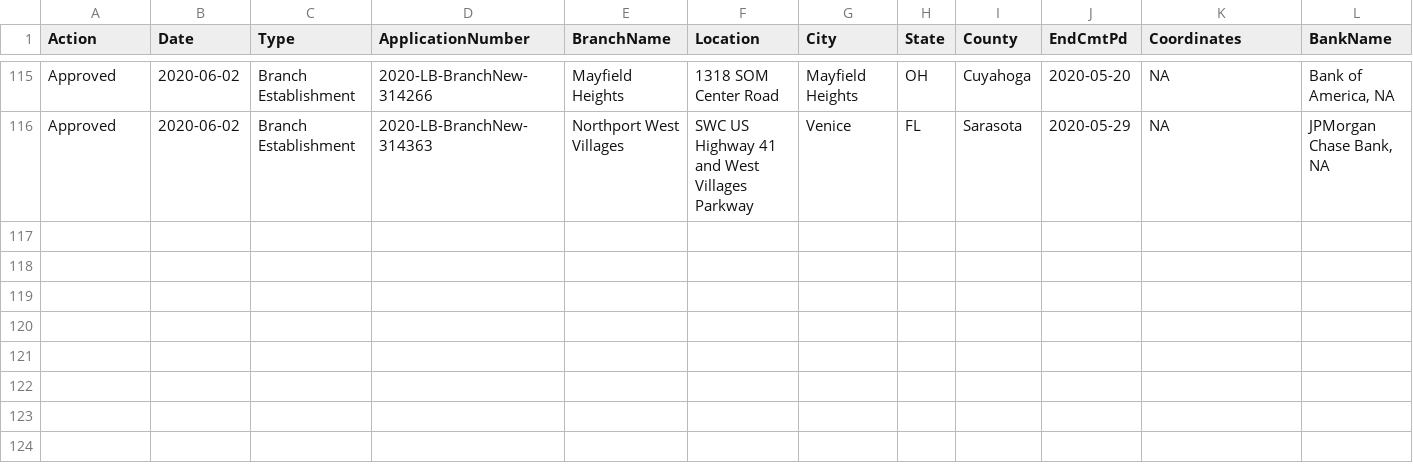
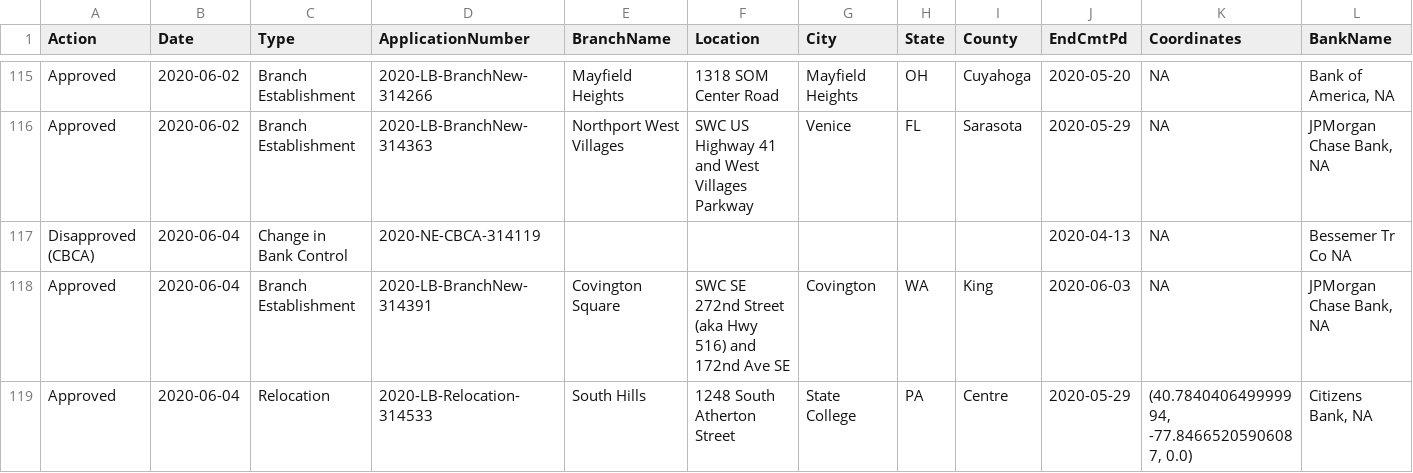
Before and after one commit to mthomas-ketchbrook/occ_filings, a CSV file: current_data.csv, drawn as a sheet; only a part is shown, gaps mark what is left out.

Commit message:
Update for new data on 2020-06-05

```diff
--- a/current_data.csv
+++ b/current_data.csv
@@ -116 +116,4 @@ Approved,2020-06-02,Branch Establishment,2020-LB-BranchNew-314266,Mayfield Heigh
 Approved,2020-06-02,Branch Establishment,2020-LB-BranchNew-314363,Northport West Villages,SWC US Highway 41 and West Villages Parkway,Venice,FL,Sarasota,2020-05-29,NA,"JPMorgan Chase Bank, NA"
+Disapproved (CBCA),2020-06-04,Change in Bank Control,2020-NE-CBCA-314119, , , , , ,2020-04-13,NA,Bessemer Tr Co NA
+Approved,2020-06-04,Branch Establishment,2020-LB-BranchNew-314391,Covington Square,SWC SE 272nd Street (aka Hwy 516) and 172nd Ave SE,Covington,WA,King,2020-06-03,NA,"JPMorgan Chase Bank, NA"
+Approved,2020-06-04,Relocation,2020-LB-Relocation-314533,South Hills,1248 South Atherton Street,State College,PA,Centre,2020-05-29,"(40.784040649999994, -77.84665205906087, 0.0)","Citizens Bank, NA"
```
Also changed, not shown: 1 other file.
